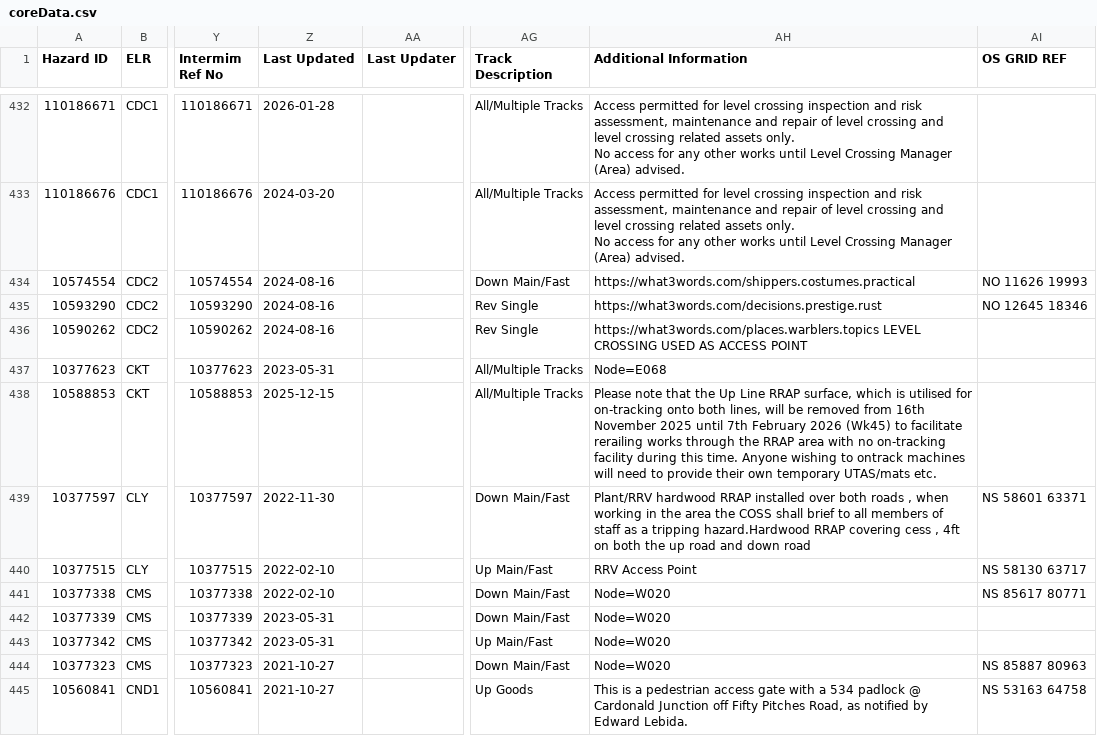
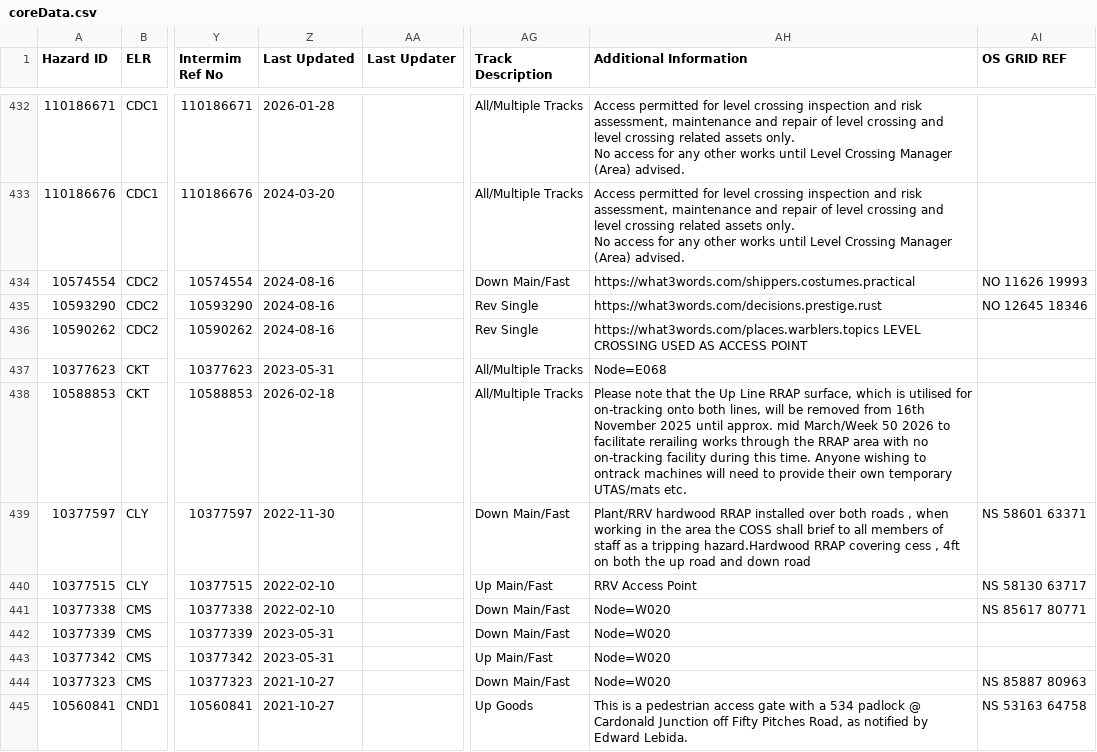
Before and after one commit to infrastructureclub/nr-national-hazard-directory, a CSV file: data/QL/coreData.csv, drawn as a sheet; only a part is shown, gaps mark what is left out; the diff names each change by its address in the sheet, - before the commit and + after, or states it on an @@ line.

Commit message:
Automatic NRNHD data update

```diff
--- a/data/QL/coreData.csv
+++ b/data/QL/coreData.csv
-Z438 (Last Updated): 2025-12-15
+Z438 (Last Updated): 2026-02-18
-AH438 (Additional Information): …2025 until 7th February 2026 (Wk45) to facilitate…
+AH438 (Additional Information): …2025 until approx. mid March/Week 50 2026 to facilitate…
```
Also changed, not shown: data/QD/coreData.csv.
